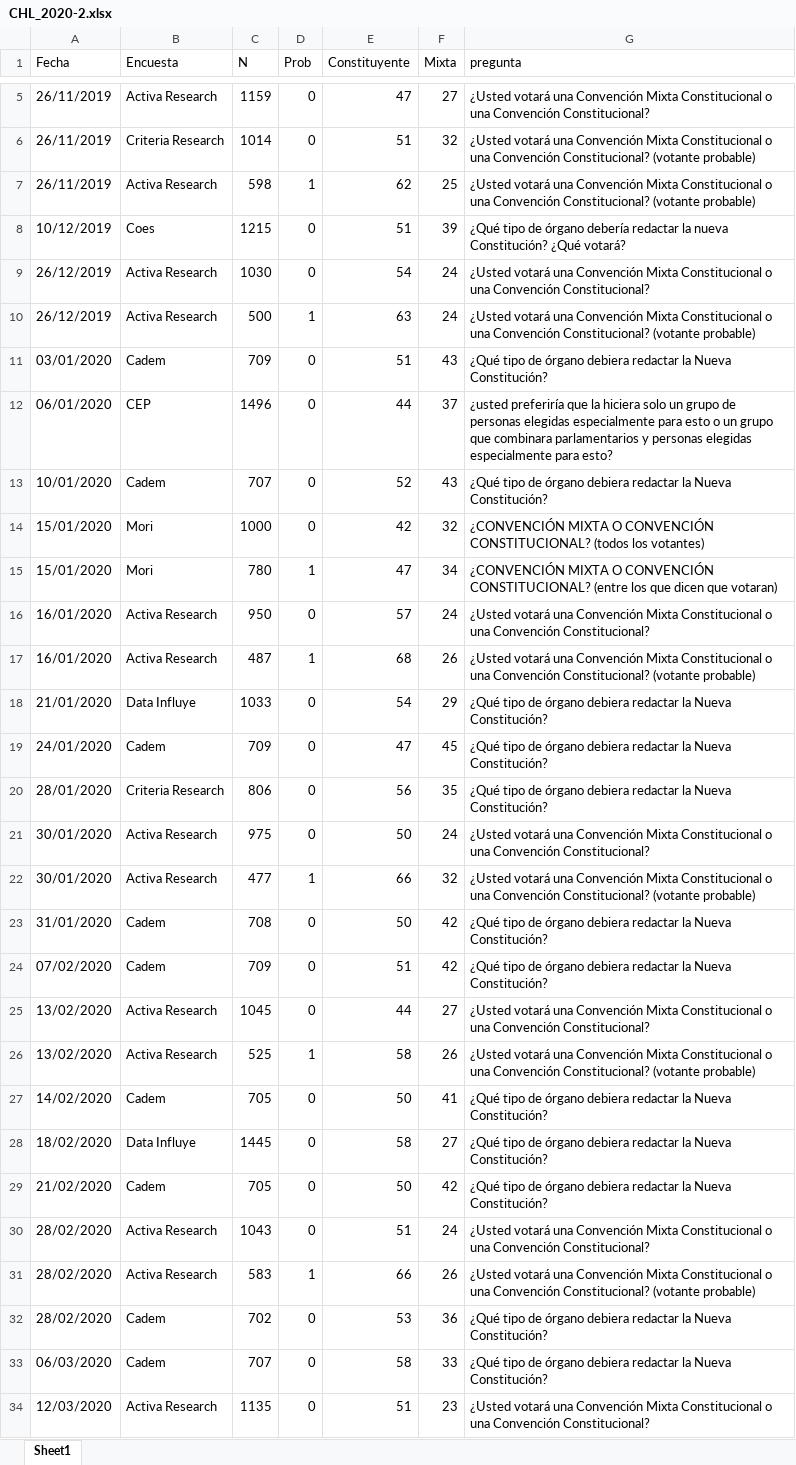
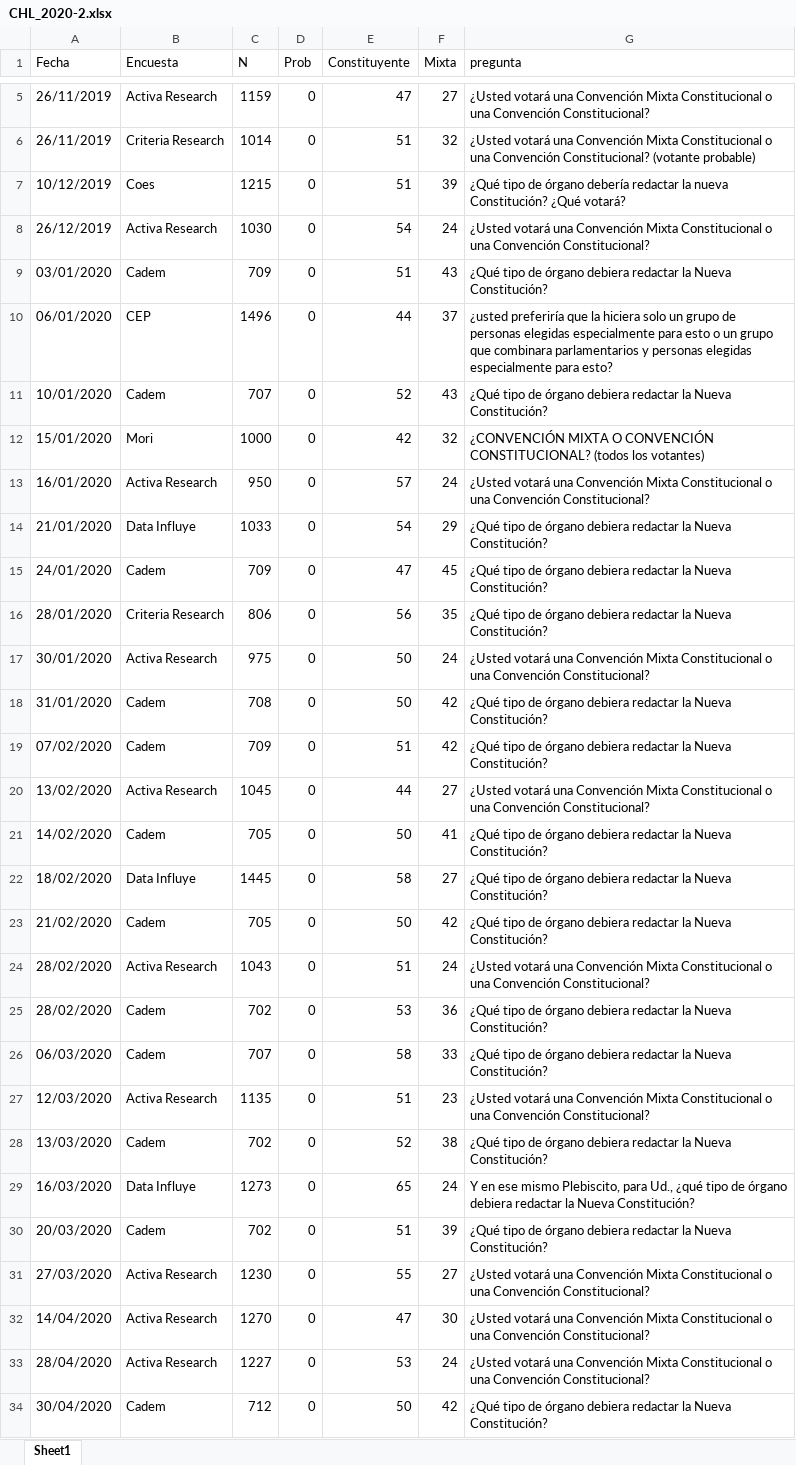
Before and after one commit to tresquintos/tresquintos.github.io, an Excel workbook: files/polls/CHL_2020-2.xlsx, sheet Sheet1, drawn as a sheet; only a part is shown, gaps mark what is left out; the shorter side is filled out with more unchanged rows; values as stored, in another font and other column widths than the file's, no borders; the diff covers the shown part only; the diff names each change by its address in the sheet, - before the commit and + after, or states it on an @@ line.

```diff
--- a/files/polls/CHL_2020-2.xlsx (sheet Sheet1)
+++ b/files/polls/CHL_2020-2.xlsx (sheet Sheet1)
-row 7: 26/11/2019 | Activa Research | 598 | 1 | 62 | 25 | ¿Usted votará una Convención Mixta Constitucional o una Convención Constitucional? (votante probable)
-row 10: 26/12/2019 | Activa Research | 500 | 1 | 63 | 24 | ¿Usted votará una Convención Mixta Constitucional o una Convención Constitucional? (votante probable)
-row 15: 15/01/2020 | Mori | 780 | 1 | 47 | 34 | ¿CONVENCIÓN MIXTA O CONVENCIÓN CONSTITUCIONAL? (entre los que dicen que votaran)
-row 17: 16/01/2020 | Activa Research | 487 | 1 | 68 | 26 | ¿Usted votará una Convención Mixta Constitucional o una Convención Constitucional? (votante probable)
-row 22: 30/01/2020 | Activa Research | 477 | 1 | 66 | 32 | ¿Usted votará una Convención Mixta Constitucional o una Convención Constitucional? (votante probable)
-row 26: 13/02/2020 | Activa Research | 525 | 1 | 58 | 26 | ¿Usted votará una Convención Mixta Constitucional o una Convención Constitucional? (votante probable)
-row 31: 28/02/2020 | Activa Research | 583 | 1 | 66 | 26 | ¿Usted votará una Convención Mixta Constitucional o una Convención Constitucional? (votante probable)
```
Also changed, not shown: 13 removed rows elsewhere in this sheet, 17 other files.
